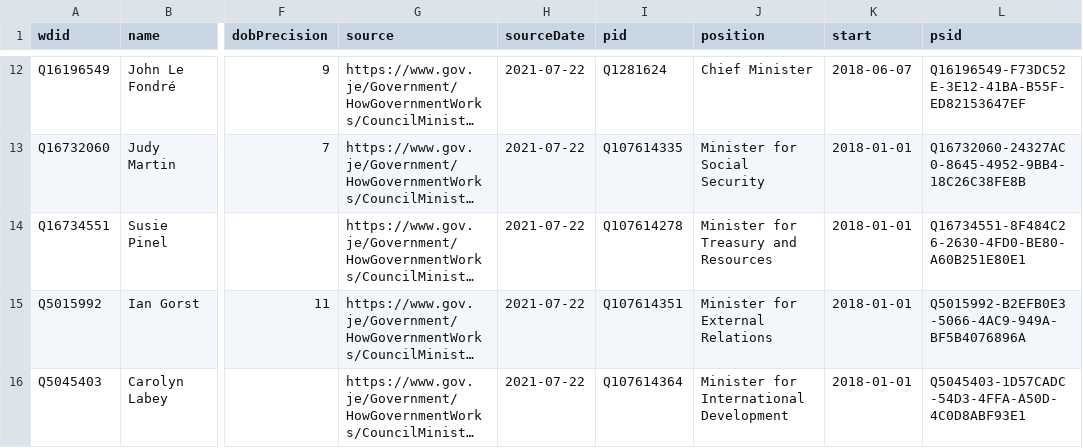
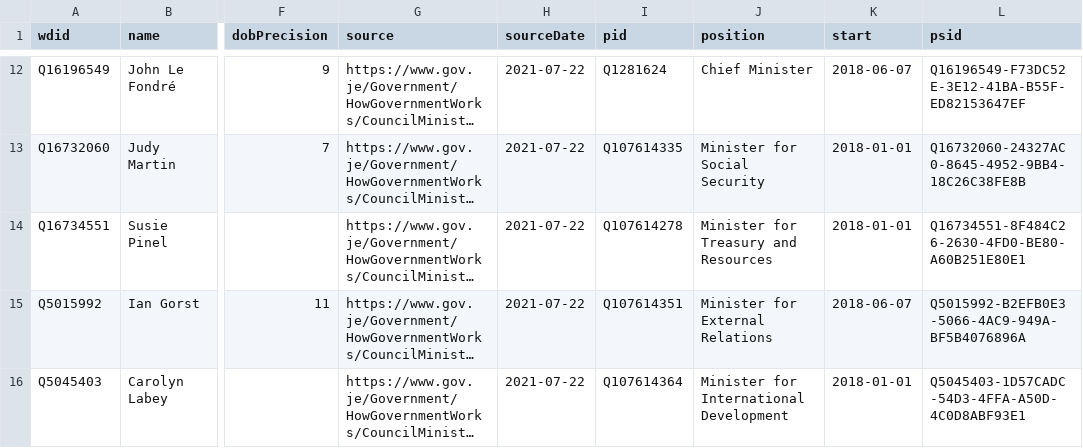
Before and after one commit to every-politician-scrapers/jersey-cabinet, a CSV file: data/wikidata.csv, drawn as a sheet; only a part is shown, gaps mark what is left out; long unchanged cells end in …; the diff names each change by its address in the sheet, - before the commit and + after, or states it on an @@ line.

Commit message:
Compare external sources to Wikidata

```diff
--- a/data/wikidata.csv
+++ b/data/wikidata.csv
-K15 (start): 2018-01-01
+K15 (start): 2018-06-07
```
